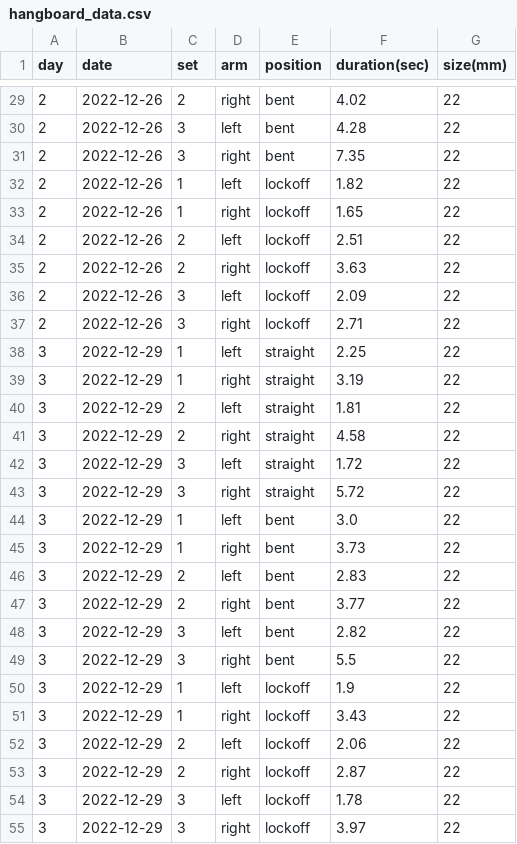
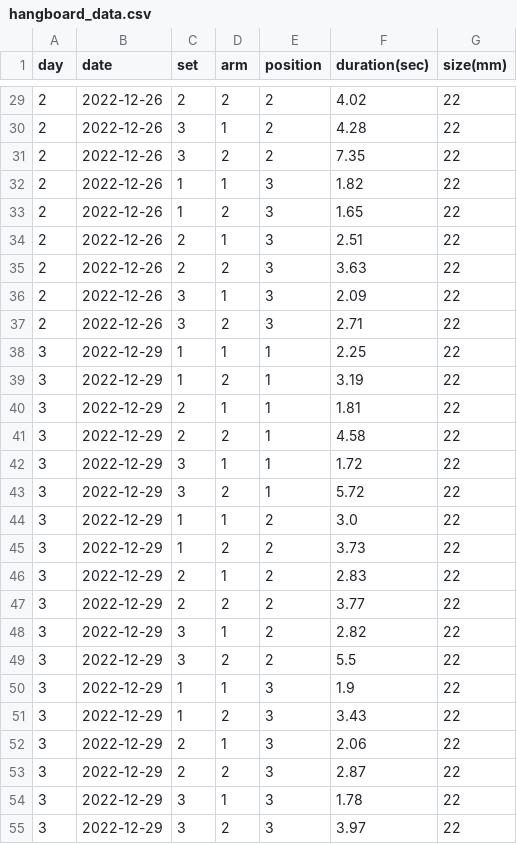
Before and after one commit to DanielBrechner/hangboard-tracker, a CSV file: hangboard_data.csv, drawn as a sheet; only a part is shown, gaps mark what is left out; the diff covers the shown part only.

Commit message:
changed arm/position to int

```diff
--- a/hangboard_data.csv
+++ b/hangboard_data.csv
@@ -29,27 +29,27 @@ day,date,set,arm,position,duration(sec),size(mm)
-2,2022-12-26,2,right,bent,4.02,22
-2,2022-12-26,3,left,bent,4.28,22
-2,2022-12-26,3,right,bent,7.35,22
-2,2022-12-26,1,left,lockoff,1.82,22
-2,2022-12-26,1,right,lockoff,1.65,22
-2,2022-12-26,2,left,lockoff,2.51,22
-2,2022-12-26,2,right,lockoff,3.63,22
-2,2022-12-26,3,left,lockoff,2.09,22
-2,2022-12-26,3,right,lockoff,2.71,22
-3,2022-12-29,1,left,straight,2.25,22
-3,2022-12-29,1,right,straight,3.19,22
-3,2022-12-29,2,left,straight,1.81,22
-3,2022-12-29,2,right,straight,4.58,22
-3,2022-12-29,3,left,straight,1.72,22
-3,2022-12-29,3,right,straight,5.72,22
-3,2022-12-29,1,left,bent,3.0,22
-3,2022-12-29,1,right,bent,3.73,22
-3,2022-12-29,2,left,bent,2.83,22
-3,2022-12-29,2,right,bent,3.77,22
-3,2022-12-29,3,left,bent,2.82,22
-3,2022-12-29,3,right,bent,5.5,22
-3,2022-12-29,1,left,lockoff,1.9,22
-3,2022-12-29,1,right,lockoff,3.43,22
-3,2022-12-29,2,left,lockoff,2.06,22
-3,2022-12-29,2,right,lockoff,2.87,22
-3,2022-12-29,3,left,lockoff,1.78,22
-3,2022-12-29,3,right,lockoff,3.97,22
+2,2022-12-26,2,2,2,4.02,22
+2,2022-12-26,3,1,2,4.28,22
+2,2022-12-26,3,2,2,7.35,22
+2,2022-12-26,1,1,3,1.82,22
+2,2022-12-26,1,2,3,1.65,22
+2,2022-12-26,2,1,3,2.51,22
+2,2022-12-26,2,2,3,3.63,22
+2,2022-12-26,3,1,3,2.09,22
+2,2022-12-26,3,2,3,2.71,22
+3,2022-12-29,1,1,1,2.25,22
+3,2022-12-29,1,2,1,3.19,22
+3,2022-12-29,2,1,1,1.81,22
+3,2022-12-29,2,2,1,4.58,22
+3,2022-12-29,3,1,1,1.72,22
+3,2022-12-29,3,2,1,5.72,22
+3,2022-12-29,1,1,2,3.0,22
+3,2022-12-29,1,2,2,3.73,22
+3,2022-12-29,2,1,2,2.83,22
+3,2022-12-29,2,2,2,3.77,22
+3,2022-12-29,3,1,2,2.82,22
+3,2022-12-29,3,2,2,5.5,22
+3,2022-12-29,1,1,3,1.9,22
+3,2022-12-29,1,2,3,3.43,22
+3,2022-12-29,2,1,3,2.06,22
+3,2022-12-29,2,2,3,2.87,22
+3,2022-12-29,3,1,3,1.78,22
+3,2022-12-29,3,2,3,3.97,22
```
Also changed, not shown: 54 edited cells elsewhere in this file, 3 other files.
